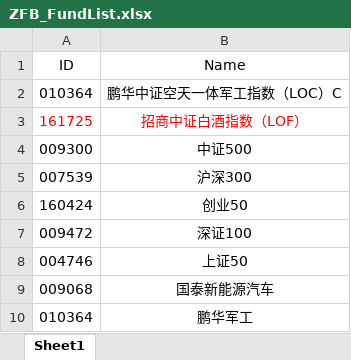
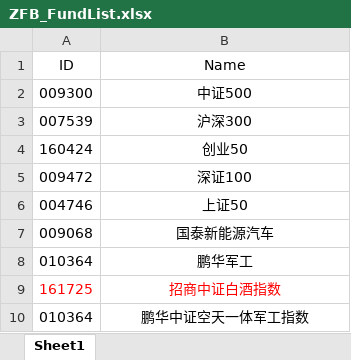
Before and after one commit to Chlorine1816/DailyTools, an Excel workbook: data/ZFB_FundList.xlsx, sheet Sheet1, drawn as a sheet; values as stored, in another font and other column widths than the file's, no borders; removed rows and columns are numbered as before the commit, all else as after; the diff names each change by its address in the sheet, - before the commit and + after, or states it on an @@ line.

```diff
--- a/data/ZFB_FundList.xlsx (sheet Sheet1)
+++ b/data/ZFB_FundList.xlsx (sheet Sheet1)
-row 2: 010364 | 鹏华中证空天一体军工指数（LOC）C
-row 3: 161725 | 招商中证白酒指数（LOF）
+row 9: 161725 | 招商中证白酒指数
+row 10: 010364 | 鹏华中证空天一体军工指数
```
Also changed, not shown: 1 other file.
